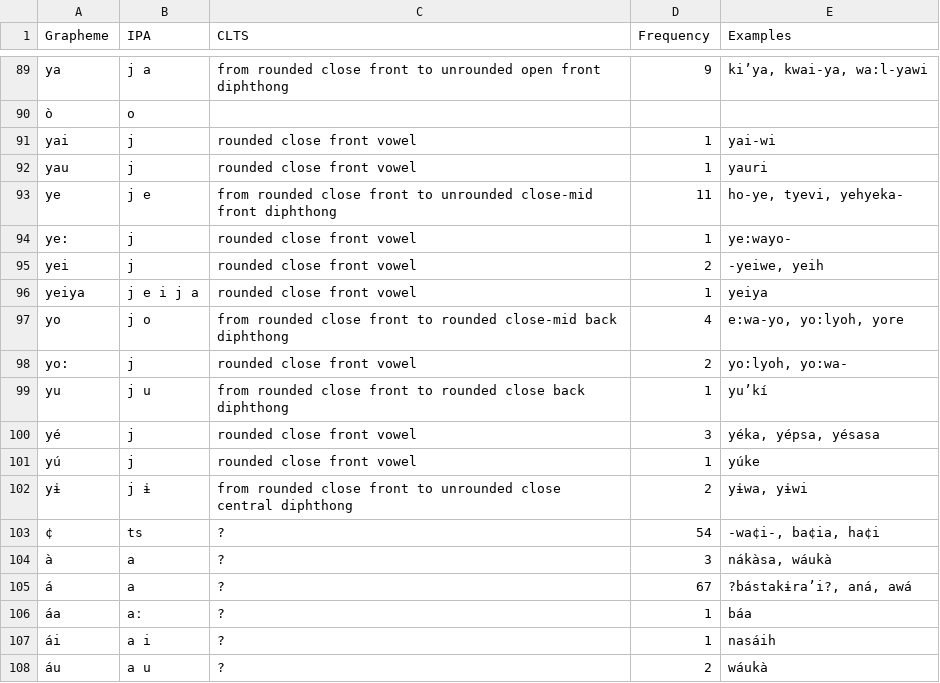
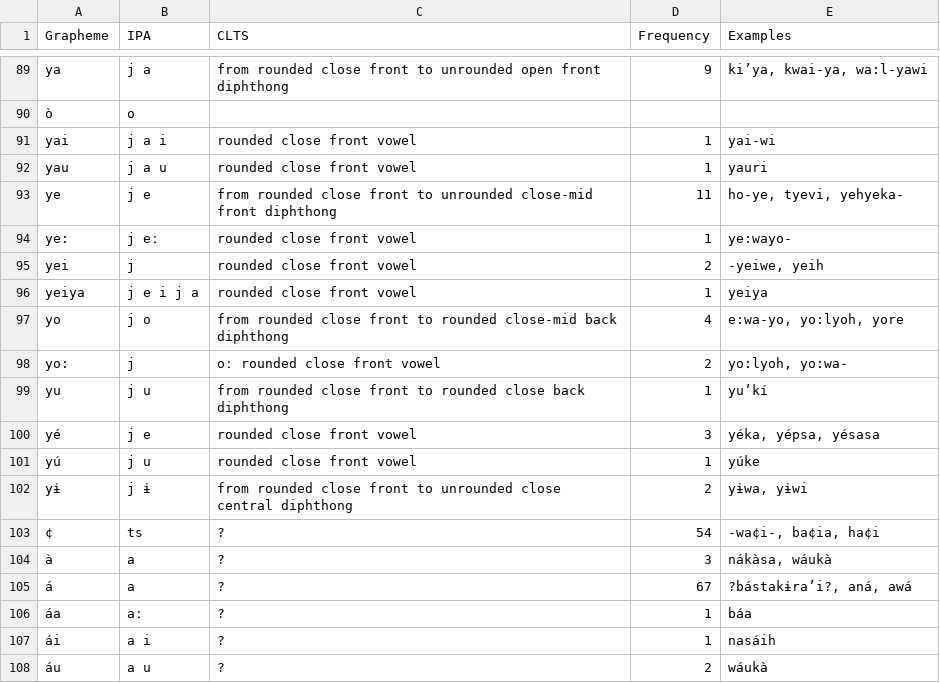
Before and after one commit to lexibank/pharaocoracholaztecan, a TSV file: etc/orthography.tsv, drawn as a sheet; only a part is shown, gaps mark what is left out; the diff covers the shown part only.

```diff
--- a/etc/orthography.tsv
+++ b/etc/orthography.tsv
@@ -90,6 +90,6 @@ ya	j a	from rounded close front to unrounded open front diphthong	9	ki’ya, kwa
 ò	o
-yai	j	rounded close front vowel	1	yai-wi
-yau	j	rounded close front vowel	1	yauri
+yai	j a i	rounded close front vowel	1	yai-wi
+yau	j a u	rounded close front vowel	1	yauri
 ye	j e	from rounded close front to unrounded close-mid front diphthong	11	ho-ye, tyevi, yehyeka-
-ye:	j	rounded close front vowel	1	ye:wayo-
+ye:	j eː	rounded close front vowel	1	ye:wayo-
 yei	j	rounded close front vowel	2	-yeiwe, yeih
@@ -97,6 +97,6 @@ yeiya	j e i j a	rounded close front vowel	1	yeiya
 yo	j o	from rounded close front to rounded close-mid back diphthong	4	e:wa-yo, yo:lyoh, yore
-yo:	j	rounded close front vowel	2	yo:lyoh, yo:wa-
+yo:	j	oː rounded close front vowel	2	yo:lyoh, yo:wa-
 yu	j u	from rounded close front to rounded close back diphthong	1	yu’kí
-yé	j	rounded close front vowel	3	yéka, yépsa, yésasa
-yú	j	rounded close front vowel	1	yúke
+yé	j e	rounded close front vowel	3	yéka, yépsa, yésasa
+yú	j u	rounded close front vowel	1	yúke
 yɨ	j ɨ	from rounded close front to unrounded close central diphthong	2	yɨwa, yɨwi
```
Also changed, not shown: 15 added rows and 2 edited cells elsewhere in this file.
